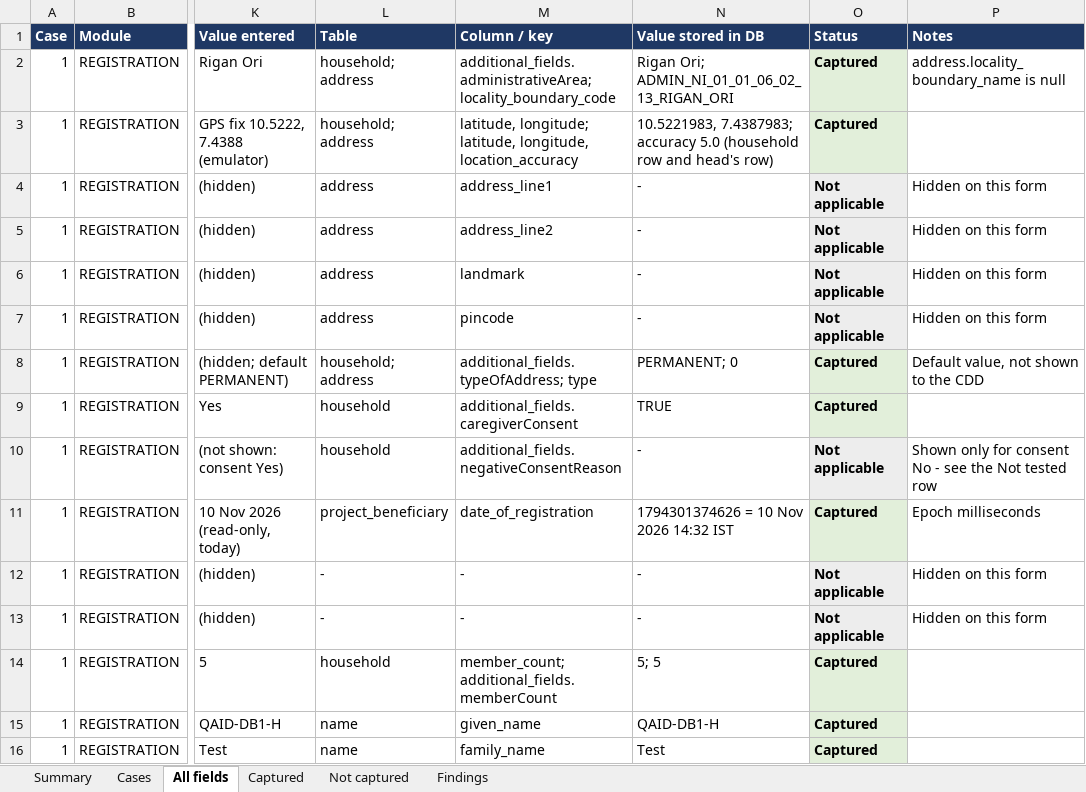
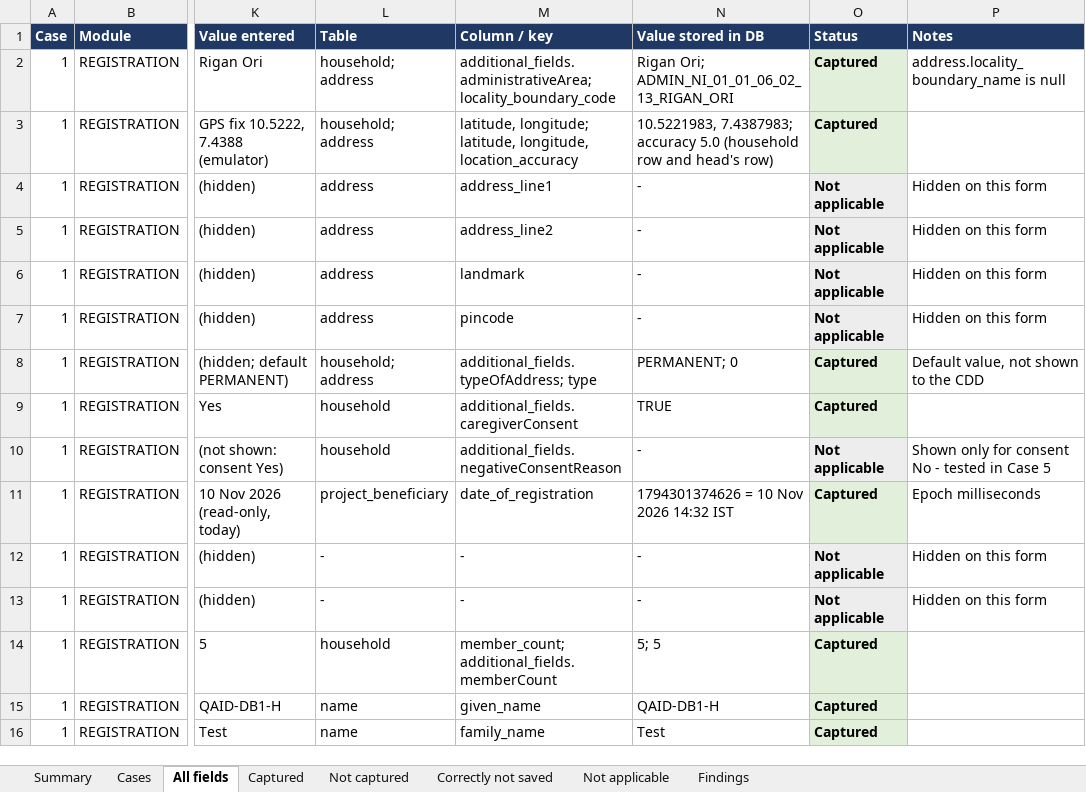
Before and after one commit to GhanateSwathi/HCM-Maestro-Beneficiary-ID-Fix, an Excel workbook: db-audit/CDD-field-capture.xlsx, sheet All fields, drawn as a sheet; only a part is shown, gaps mark what is left out; values as stored, in another font and other column widths than the file's, no borders; charts and pictures not drawn; the diff names each change by its address in the sheet, - before the commit and + after, or states it on an @@ line.

```diff
--- a/db-audit/CDD-field-capture.xlsx (sheet All fields)
+++ b/db-audit/CDD-field-capture.xlsx (sheet All fields)
+sheet tab: Correctly not saved
+sheet tab: Not applicable
-P10 (Notes): …No - see the Not tested row
+P10 (Notes): …No - tested in Case 5
```
Also changed, not shown: sheet Not captured, charts or pictures, 1 other file.
